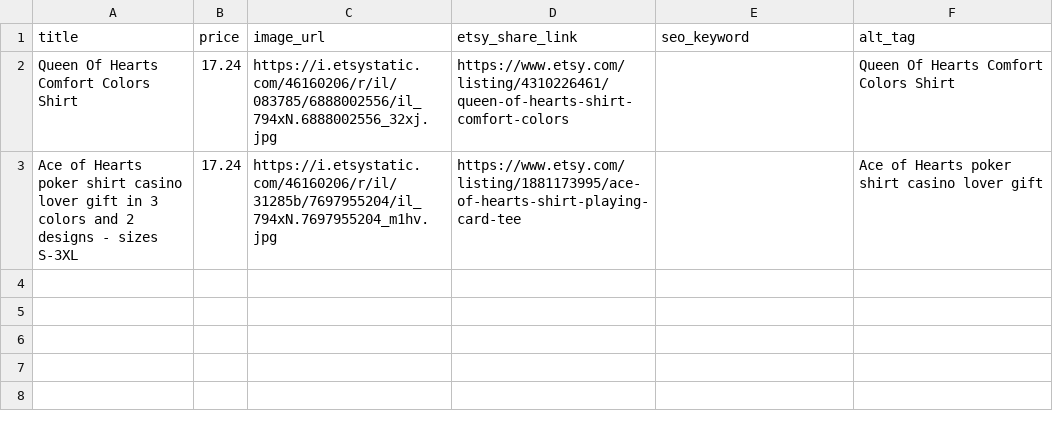
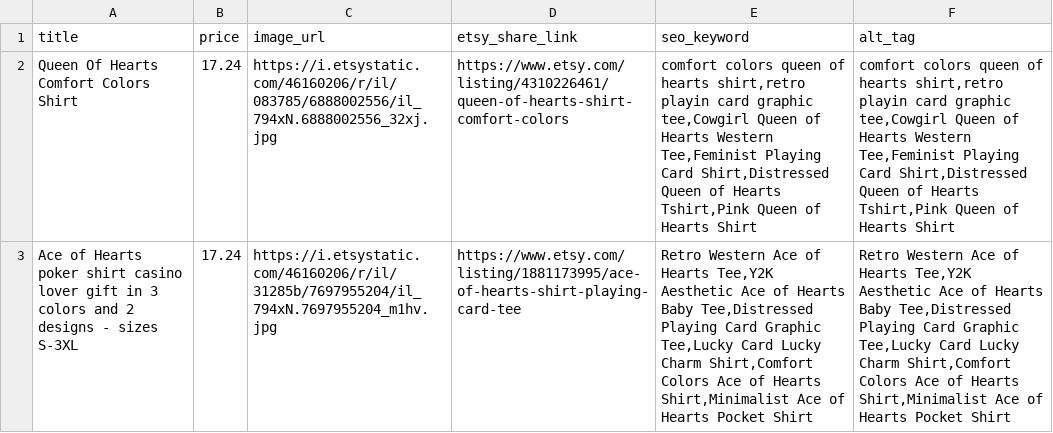
Before and after one commit to caa055/WearADareFunnel, a CSV file: products.csv, drawn as a sheet; the diff names each change by its address in the sheet, - before the commit and + after, or states it on an @@ line.

Commit message:
Automated product sync

```diff
--- a/products.csv
+++ b/products.csv
-E2 (seo_keyword): (empty)
+E2 (seo_keyword): comfort colors queen of hearts shirt,retro playin card graphic tee,Cowgirl Queen of Hearts Western Tee,Feminist Playing Card Shirt,Distressed Queen of Hearts Tshirt,Pink Queen of Hearts Shirt
-F2 (alt_tag): Queen Of Hearts Comfort Colors Shirt
+F2 (alt_tag): comfort colors queen of hearts shirt,retro playin card graphic tee,Cowgirl Queen of Hearts Western Tee,Feminist Playing Card Shirt,Distressed Queen of Hearts Tshirt,Pink Queen of Hearts Shirt
-E3 (seo_keyword): (empty)
+E3 (seo_keyword): Retro Western Ace of Hearts Tee,Y2K Aesthetic Ace of Hearts Baby Tee,Distressed Playing Card Graphic Tee,Lucky Card Lucky Charm Shirt,Comfort Colors Ace of Hearts Shirt,Minimalist Ace of Hearts Pocket Shirt
-F3 (alt_tag): Ace of Hearts poker shirt casino lover gift
+F3 (alt_tag): Retro Western Ace of Hearts Tee,Y2K Aesthetic Ace of Hearts Baby Tee,Distressed Playing Card Graphic Tee,Lucky Card Lucky Charm Shirt,Comfort Colors Ace of Hearts Shirt,Minimalist Ace of Hearts Pocket Shirt
```
Also changed, not shown: 1 other file.
